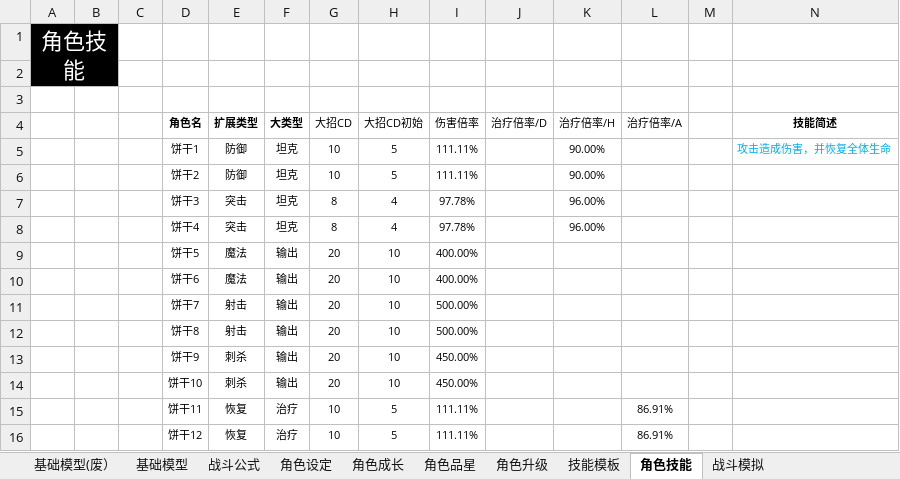
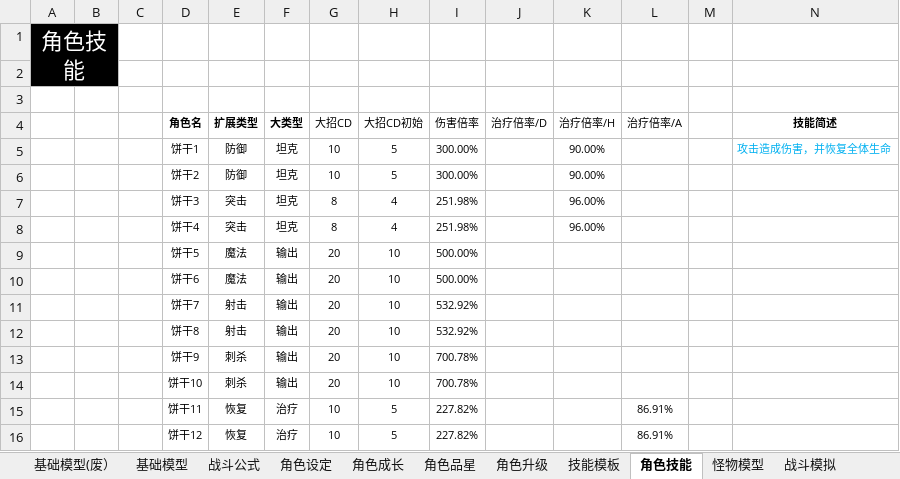
Before and after one commit to woomoody/NumDesTools, an Excel workbook: NumDesTools/doc/战斗数值.xlsm, sheet 角色技能, drawn as a sheet; values as stored, in another font and other column widths than the file's, no borders; the diff names each change by its address in the sheet, - before the commit and + after, or states it on an @@ line.

```diff
--- a/NumDesTools/doc/战斗数值.xlsm (sheet 角色技能)
+++ b/NumDesTools/doc/战斗数值.xlsm (sheet 角色技能)
+sheet tab: 怪物模型
-I5:I6 (伤害倍率): 111.11%
+I5:I6 (伤害倍率): 300.00%
-I7:I8 (伤害倍率): 97.78%
+I7:I8 (伤害倍率): 251.98%
-I9:I10 (伤害倍率): 400.00%
+I9:I10 (伤害倍率): 500.00%
-I11:I12 (伤害倍率): 500.00%
+I11:I12 (伤害倍率): 532.92%
-I13:I14 (伤害倍率): 450.00%
+I13:I14 (伤害倍率): 700.78%
-I15:I16 (伤害倍率): 111.11%
+I15:I16 (伤害倍率): 227.82%
```
Also changed, not shown: sheet 角色成长, sheet 角色升级, sheet 战斗模拟, sheet 技能模板, sheet 角色设定, sheet 基础模型(废）, formulas that keep their value, charts or pictures, 3 other files.
